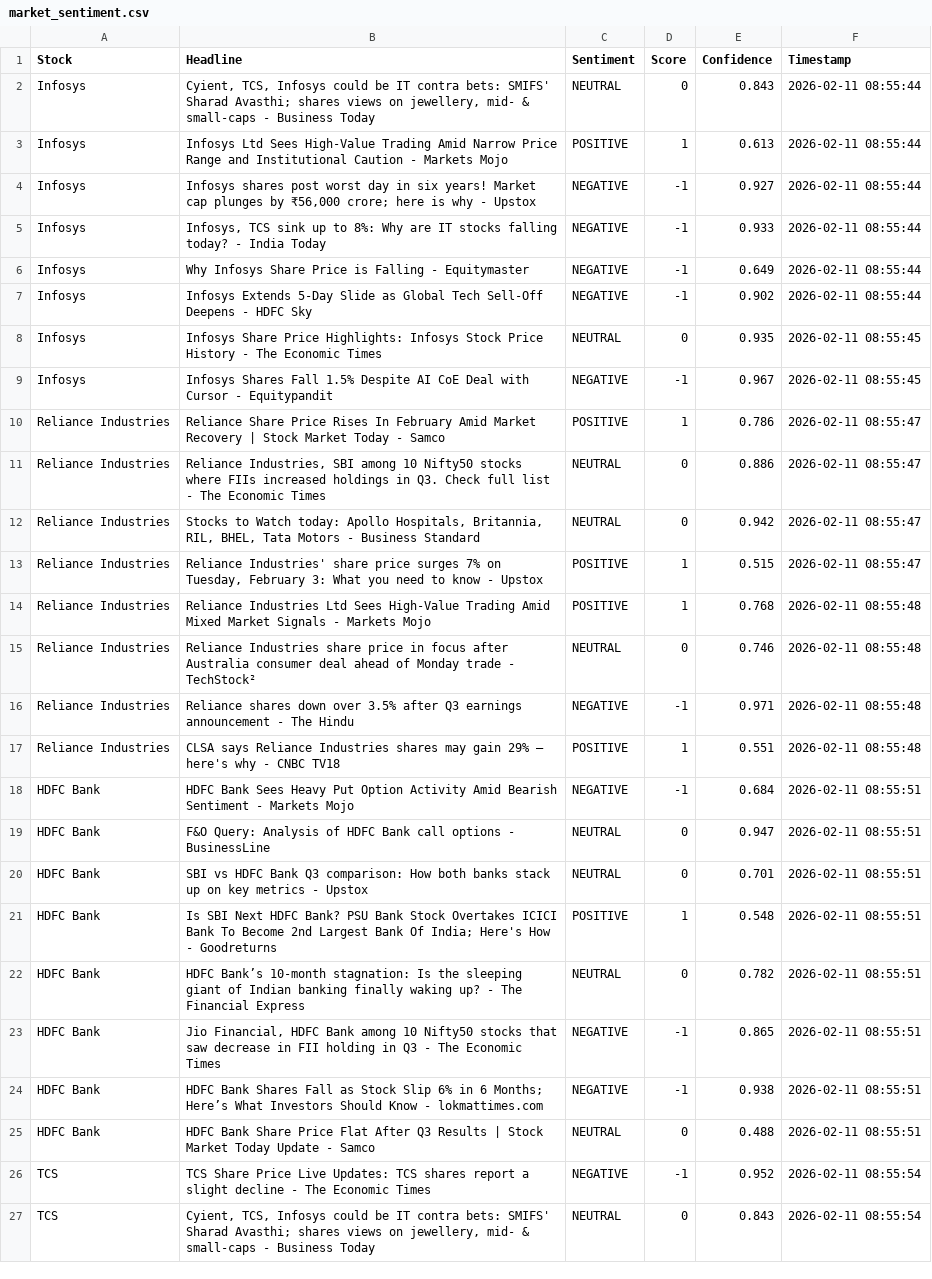
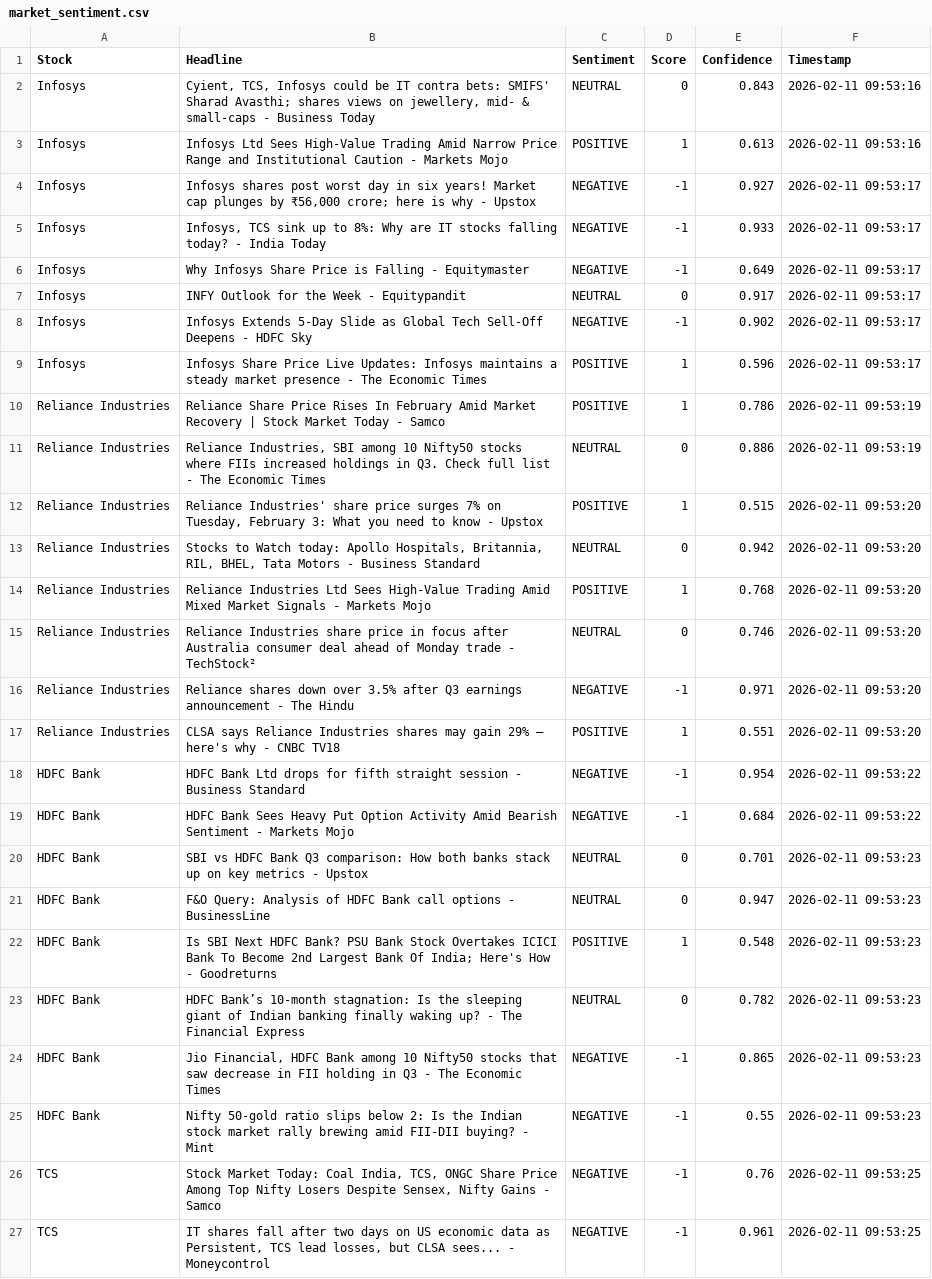
Before and after one commit to mister-raj/market-sentiment-terminal, a CSV file: market_sentiment.csv, drawn as a sheet; only a part is shown; removed rows and columns are numbered as before the commit, all else as after; the diff covers the shown part only; the diff names each change by its address in the sheet, - before the commit and + after, or states it on an @@ line.

```diff
--- a/market_sentiment.csv
+++ b/market_sentiment.csv
-F2:F3 (Timestamp): 2026-02-11 08:55:44
+F2:F3 (Timestamp): 2026-02-11 09:53:16
-F4:F6 (Timestamp): 2026-02-11 08:55:44
+F4:F6 (Timestamp): 2026-02-11 09:53:17
+row 7: Infosys | INFY Outlook for the Week - Equitypandit | NEUTRAL | 0 | 0.917 | 2026-02-11 09:53:17
-F8 (Timestamp): 2026-02-11 08:55:44
+F8 (Timestamp): 2026-02-11 09:53:17
-row 8: Infosys | Infosys Share Price Highlights: Infosys Stock Price History - The Economic Times | NEUTRAL | 0 | 0.935 | 2026-02-11 08:55:45
-B9 (Headline): Infosys Shares Fall 1.5% Despite AI CoE Deal with Cursor - Equitypandit
+B9 (Headline): Infosys Share Price Live Updates: Infosys maintains a steady market presence - The Economic Times
-C9 (Sentiment): NEGATIVE
+C9 (Sentiment): POSITIVE
-D9 (Score): -1
+D9 (Score): 1
-E9 (Confidence): 0.967
+E9 (Confidence): 0.596
-F9 (Timestamp): 2026-02-11 08:55:45
+F9 (Timestamp): 2026-02-11 09:53:17
-F10:F11 (Timestamp): 2026-02-11 08:55:47
+F10:F11 (Timestamp): 2026-02-11 09:53:19
-row 12: Reliance Industries | Stocks to Watch today: Apollo Hospitals, Britannia, RIL, BHEL, Tata Motors - Business Standard | NEUTRAL | 0 | 0.942 | 2026-02-11 08:55:47
-F12 (Timestamp): 2026-02-11 08:55:47
+F12 (Timestamp): 2026-02-11 09:53:20
+row 13: Reliance Industries | Stocks to Watch today: Apollo Hospitals, Britannia, RIL, BHEL, Tata Motors - Business Standard | NEUTRAL | 0 | 0.942 | 2026-02-11 09:53:20
-F14:F17 (Timestamp): 2026-02-11 08:55:48
+F14:F17 (Timestamp): 2026-02-11 09:53:20
+row 18: HDFC Bank | HDFC Bank Ltd drops for fifth straight session - Business Standard | NEGATIVE | -1 | 0.954 | 2026-02-11 09:53:22
-F19 (Timestamp): 2026-02-11 08:55:51
+F19 (Timestamp): 2026-02-11 09:53:22
-B20 (Headline): F&O Query: Analysis of HDFC Bank call options - BusinessLine
+B20 (Headline): SBI vs HDFC Bank Q3 comparison: How both banks stack up on key metrics - Upstox
-E20 (Confidence): 0.947
+E20 (Confidence): 0.701
-F20:F25 (Timestamp): 2026-02-11 08:55:51
+F20:F25 (Timestamp): 2026-02-11 09:53:23
-B21 (Headline): SBI vs HDFC Bank Q3 comparison: How both banks stack up on key metrics - Upstox
+B21 (Headline): F&O Query: Analysis of HDFC Bank call options - BusinessLine
-E21 (Confidence): 0.701
+E21 (Confidence): 0.947
-B25 (Headline): HDFC Bank Shares Fall as Stock Slip 6% in 6 Months; Here’s What Investors Should Know - lokmattimes.com
+B25 (Headline): Nifty 50-gold ratio slips below 2: Is the Indian stock market rally brewing amid FII-DII buying? - Mint
-E25 (Confidence): 0.938
+E25 (Confidence): 0.55
-row 25: HDFC Bank | HDFC Bank Share Price Flat After Q3 Results | Stock Market Today Update - Samco | NEUTRAL | 0 | 0.488 | 2026-02-11 08:55:51
-B26 (Headline): TCS Share Price Live Updates: TCS shares report a slight decline - The Economic Times
+B26 (Headline): Stock Market Today: Coal India, TCS, ONGC Share Price Among Top Nifty Losers Despite Sensex, Nifty Gains - Samco
-E26 (Confidence): 0.952
+E26 (Confidence): 0.76
-F26:F27 (Timestamp): 2026-02-11 08:55:54
+F26:F27 (Timestamp): 2026-02-11 09:53:25
-B27 (Headline): Cyient, TCS, Infosys could be IT contra bets: SMIFS' Sharad Avasthi; shares views on jewellery, mid- & small-caps - Business Today
+B27 (Headline): IT shares fall after two days on US economic data as Persistent, TCS lead losses, but CLSA sees... - Moneycontrol
-C27 (Sentiment): NEUTRAL
+C27 (Sentiment): NEGATIVE
-D27 (Score): 0
+D27 (Score): -1
-E27 (Confidence): 0.843
+E27 (Confidence): 0.961
```
Also changed, not shown: 5 added rows, 5 removed rows and 19 edited cells elsewhere in this file.
